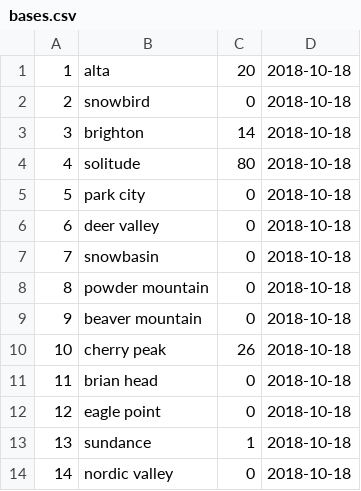
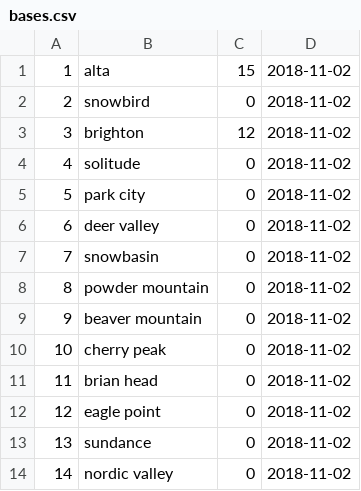
Before and after one commit to nathanstuart01/snow_calculator, a CSV file: utah_ski_areas_crawler/bases.csv, drawn as a sheet.

```diff
--- a/utah_ski_areas_crawler/bases.csv
+++ b/utah_ski_areas_crawler/bases.csv
@@ -1,14 +1,14 @@
-1,alta,20,2018-10-18
-2,snowbird,0,2018-10-18
-3,brighton,14,2018-10-18
-4,solitude,80,2018-10-18
-5,park city,0,2018-10-18
-6,deer valley,0,2018-10-18
-7,snowbasin,0,2018-10-18
-8,powder mountain,0,2018-10-18
-9,beaver mountain,0,2018-10-18
-10,cherry peak,26,2018-10-18
-11,brian head,0,2018-10-18
-12,eagle point,0,2018-10-18
-13,sundance,1,2018-10-18
-14,nordic valley,0,2018-10-18
+1,alta,15,2018-11-02
+2,snowbird,0,2018-11-02
+3,brighton,12,2018-11-02
+4,solitude,0,2018-11-02
+5,park city,0,2018-11-02
+6,deer valley,0,2018-11-02
+7,snowbasin,0,2018-11-02
+8,powder mountain,0,2018-11-02
+9,beaver mountain,0,2018-11-02
+10,cherry peak,0,2018-11-02
+11,brian head,0,2018-11-02
+12,eagle point,0,2018-11-02
+13,sundance,0,2018-11-02
+14,nordic valley,0,2018-11-02
```
Also changed, not shown: utah_ski_areas_crawler/24hrtotals.csv, 3 other files.
